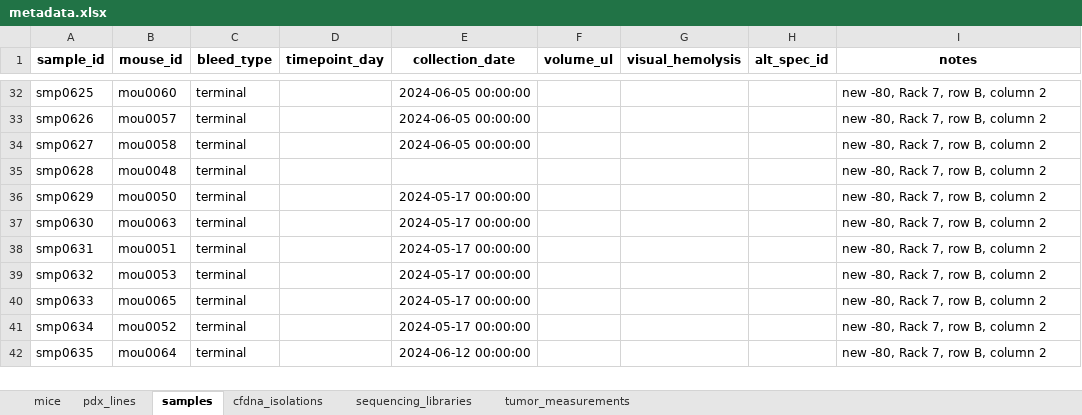
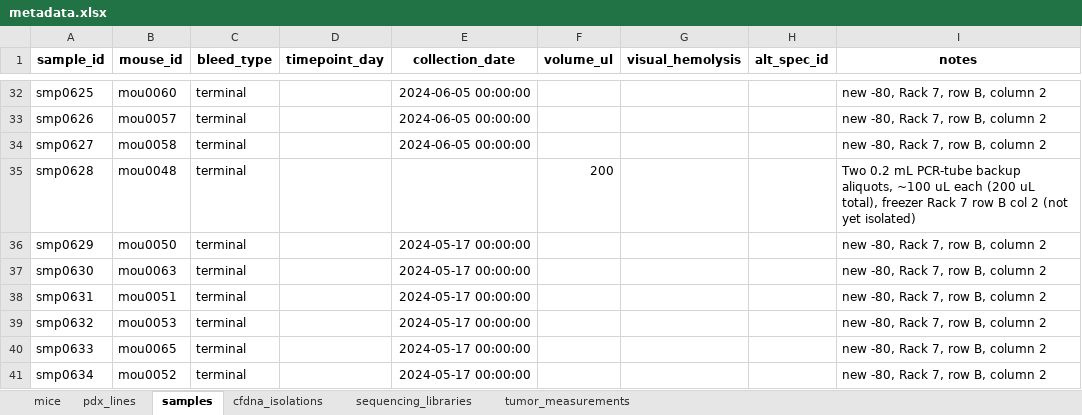
Before and after one commit to jeszyman/nf1-mouse, an Excel workbook: data/metadata.xlsx, sheet samples, drawn as a sheet; only a part is shown, gaps mark what is left out; the shorter side is filled out with more unchanged rows; values as stored, in another font and other column widths than the file's, no borders; the diff names each change by its address in the sheet, - before the commit and + after, or states it on an @@ line.

Commit message:
metadata: fix isolation-opt protocol PDX note; record MN2 1-3 backup aliquots [skip-verify]
Two corrections from open questions at top of nf1-mouse.org:

1. Isolation optimization experiment protocol text said "ms1, ms2, ms5,
   and ms6 should have the same PDX" but the data table assigns ms1/ms2
   to pdx001 (WU-255) and ms5/ms6 to pdx002 (JH-2-055). The Version 2
   change log already notes this design change ("Adjusted for serial
   bleeds from separate mice than pooled terminal bleed PDX sources"),
   but the prose was not updated. Rewrote to match V2: ms1/ms2 share
   PDX1 for pooling, ms5/ms6 share PDX2 for the serial-bleed arm.

2. Sample smp0628 (mou0048, MN2 1-3, terminal, untreated) had
   volume_ul=NaN. Two 0.2 mL PCR-tube backup aliquots of ~100 uL each
   exist for this sample but were not captured. Set volume_ul=200 and
   added a notes entry describing the storage.

The third open question ("are ms3/4 low vol actual isolation inputs
50 or 25?") was already resolved by the existing isolation-experiment
data table (input_ul = 50; the 25 is the eluate volume after the
7:1 SPRI step, not the plasma input) — the user removed that question
from the top of the file directly.

Verification: frictionless validate data/metadata_schema.yaml --type package
shows all 6 tables VALID. 0 errors, 0 failed.

```diff
--- a/data/metadata.xlsx (sheet samples)
+++ b/data/metadata.xlsx (sheet samples)
-F35 (volume_ul): (empty)
+F35 (volume_ul): 200
-I35 (notes): new -80, Rack 7, row B, column 2
+I35 (notes): Two 0.2 mL PCR-tube backup aliquots, ~100 uL each (200 uL total), freezer Rack 7 row B col 2 (not yet isolated)
```
Also changed, not shown: 1 other file.
